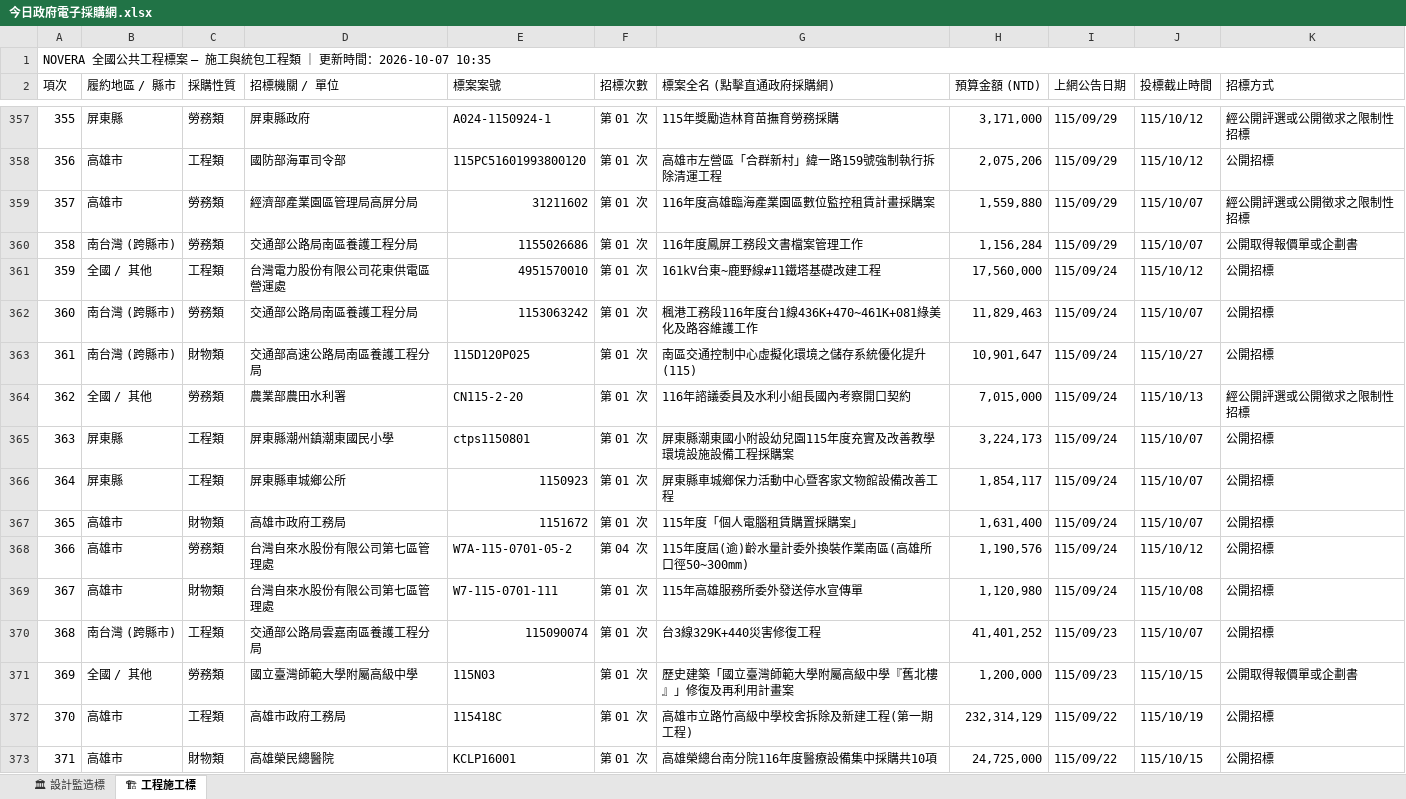
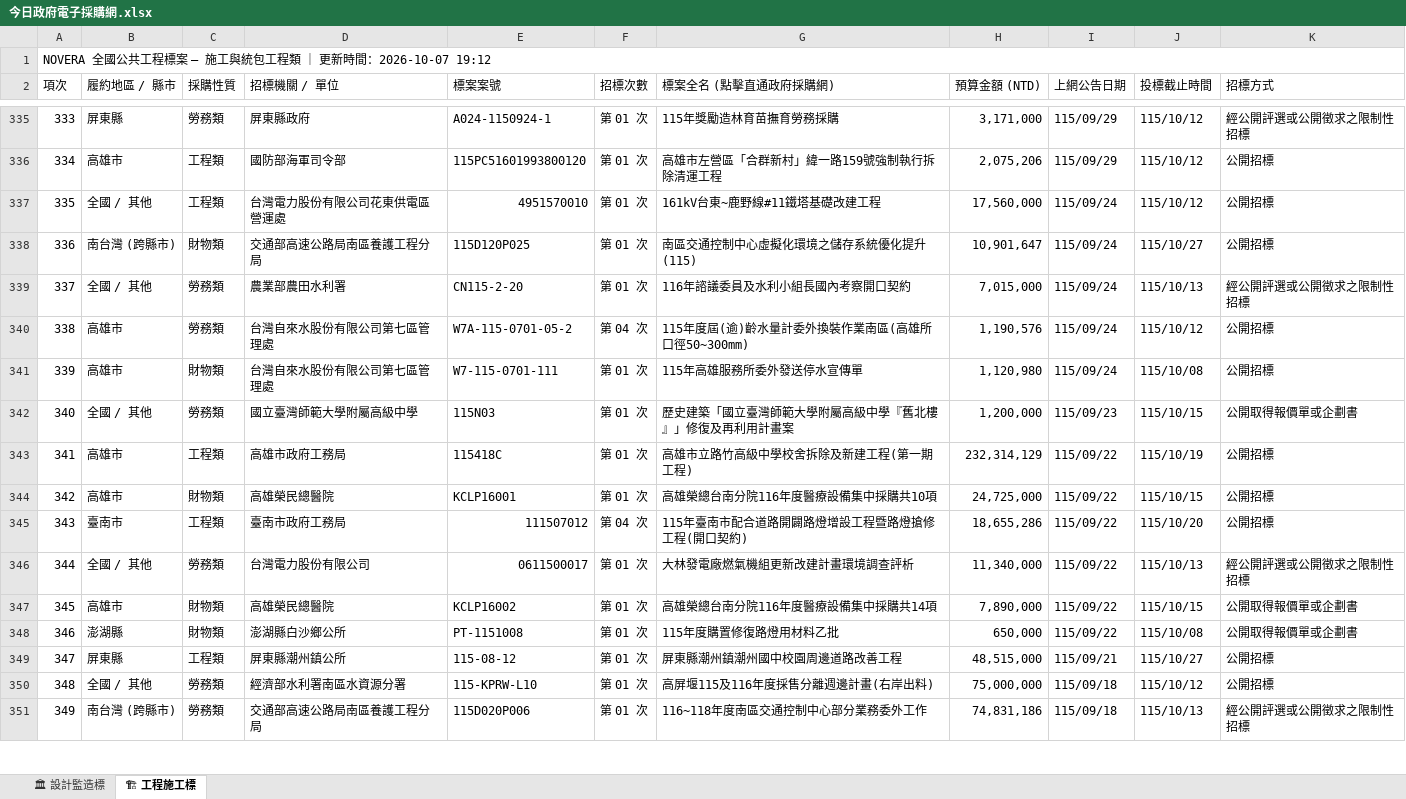
Before and after one commit to gardenai0222-a11y/gardenai0222-a11y.github.io, an Excel workbook: 今日政府電子採購網.xlsx, sheet 🏗 工程施工標, drawn as a sheet; only a part is shown, gaps mark what is left out; the shorter side is filled out with more unchanged rows; values as stored, in another font and other column widths than the file's, no cell formats; removed rows and columns are numbered as before the commit, all else as after; the diff covers the shown part only; the diff names each change by its address in the sheet, - before the commit and + after, or states it on an @@ line.

```diff
--- a/今日政府電子採購網.xlsx (sheet 🏗 工程施工標)
+++ b/今日政府電子採購網.xlsx (sheet 🏗 工程施工標)
@@ column A (項次) renumbered from row 1 down @@
-row 359: 357 | 高雄市 | 勞務類 | 經濟部產業園區管理局高屏分局 | 31211602 | 第 01 次 | 116年度高雄臨海產業園區數位監控租賃計畫採購案 | 1,559,880 | 115/09/29 | 115/10/07 | 經公開評選或公開徵求之限制性招標
-row 360: 358 | 南台灣 (跨縣市) | 勞務類 | 交通部公路局南區養護工程分局 | 1155026686 | 第 01 次 | 116年度鳳屏工務段文書檔案管理工作 | 1,156,284 | 115/09/29 | 115/10/07 | 公開取得報價單或企劃書
-row 362: 360 | 南台灣 (跨縣市) | 勞務類 | 交通部公路局南區養護工程分局 | 1153063242 | 第 01 次 | 楓港工務段116年度台1線436K+470~461K+081綠美化及路容維護工作 | 11,829,463 | 115/09/24 | 115/10/07 | 公開招標
-row 365: 363 | 屏東縣 | 工程類 | 屏東縣潮州鎮潮東國民小學 | ctps1150801 | 第 01 次 | 屏東縣潮東國小附設幼兒園115年度充實及改善教學環境設施設備工程採購案 | 3,224,173 | 115/09/24 | 115/10/07 | 公開招標
-row 366: 364 | 屏東縣 | 工程類 | 屏東縣車城鄉公所 | 1150923 | 第 01 次 | 屏東縣車城鄉保力活動中心暨客家文物館設備改善工程 | 1,854,117 | 115/09/24 | 115/10/07 | 公開招標
-row 367: 365 | 高雄市 | 財物類 | 高雄市政府工務局 | 1151672 | 第 01 次 | 115年度「個人電腦租賃購置採購案」 | 1,631,400 | 115/09/24 | 115/10/07 | 公開招標
-row 370: 368 | 南台灣 (跨縣市) | 工程類 | 交通部公路局雲嘉南區養護工程分局 | 115090074 | 第 01 次 | 台3線329K+440災害修復工程 | 41,401,252 | 115/09/23 | 115/10/07 | 公開招標
```
Also changed, not shown: 15 added rows and 38 removed rows elsewhere in this sheet, sheet 🏛 設計監造標, cell formats, tenders_today.xlsx, 2 other files.
